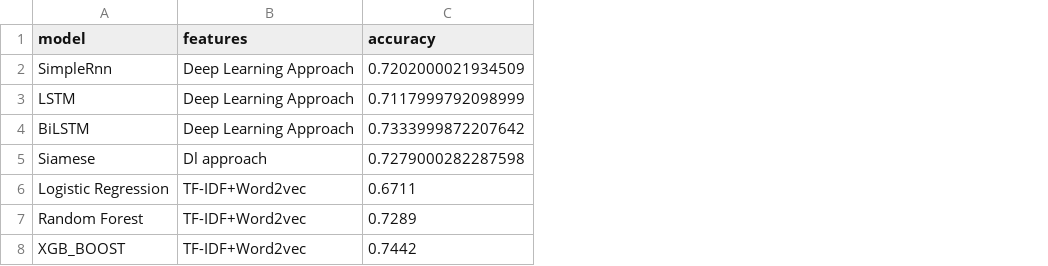
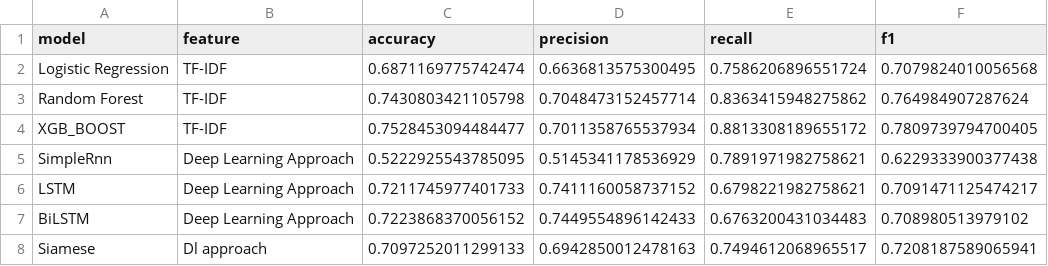
Before and after one commit to Samarth041/Duplicate-Question-Predictor-in-Quora, a CSV file: notebooks/model_results.csv, drawn as a sheet; removed rows and columns are numbered as before the commit, all else as after; the diff names each change by its address in the sheet, - before the commit and + after, or states it on an @@ line.

Commit message:
added DL notebook with numerical features

```diff
--- a/notebooks/model_results.csv
+++ b/notebooks/model_results.csv
+column D (precision), rows 5-8: 0.5145341178536929 | 0.7411160058737152 | 0.7449554896142433 | 0.6942850012478163
+column E (recall), rows 5-8: 0.7891971982758621 | 0.6798221982758621 | 0.6763200431034483 | 0.7494612068965517
+column F (f1), rows 5-8: 0.6229333900377438 | 0.7091471125474217 | 0.708980513979102 | 0.7208187589065941
-B1: features
+B1: feature
+row 2: Logistic Regression | TF-IDF | 0.6871169775742474 | 0.6636813575300495 | 0.7586206896551724 | 0.7079824010056568
+row 3: Random Forest | TF-IDF | 0.7430803421105798 | 0.7048473152457714 | 0.8363415948275862 | 0.764984907287624
+row 4: XGB_BOOST | TF-IDF | 0.7528453094484477 | 0.7011358765537934 | 0.8813308189655172 | 0.7809739794700405
-C5 (accuracy): 0.7202000021934509
+C5 (accuracy): 0.5222925543785095
-C6 (accuracy): 0.7117999792098999
+C6 (accuracy): 0.7211745977401733
-C7 (accuracy): 0.7333999872207642
+C7 (accuracy): 0.7223868370056152
-C8 (accuracy): 0.7279000282287598
+C8 (accuracy): 0.7097252011299133
-row 6: Logistic Regression | TF-IDF+Word2vec | 0.6711
-row 7: Random Forest | TF-IDF+Word2vec | 0.7289
-row 8: XGB_BOOST | TF-IDF+Word2vec | 0.7442
```
Also changed, not shown: 12 other files.
